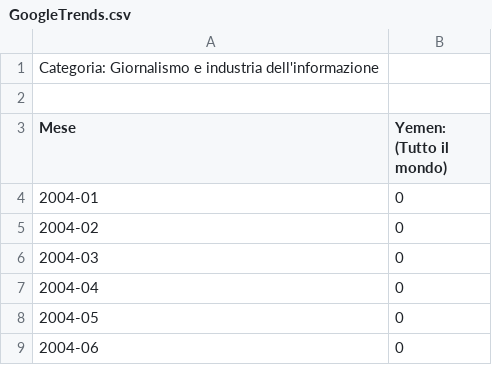
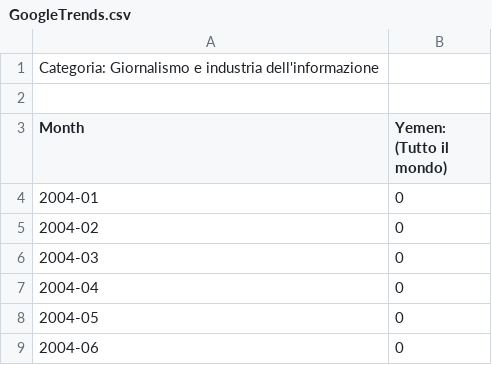
Before and after one commit to Lucr3/exp.github.io, a CSV file: datasets/GoogleTrends.csv, drawn as a sheet; only a part is shown.

Commit message:
Aggiornamento delle intestazioni delle colonne nei file GoogleTrends.csv e geoMap_GoogleTrends.csv per coerenza linguistica

```diff
--- a/datasets/GoogleTrends.csv
+++ b/datasets/GoogleTrends.csv
@@ -2,3 +2,3 @@ Categoria: Giornalismo e industria dell'informazione
 
-Mese,Yemen: (Tutto il mondo)
+Month,Yemen: (Tutto il mondo)
 2004-01,0
```
Also changed, not shown: datasets/geoMap_GoogleTrends.csv.
